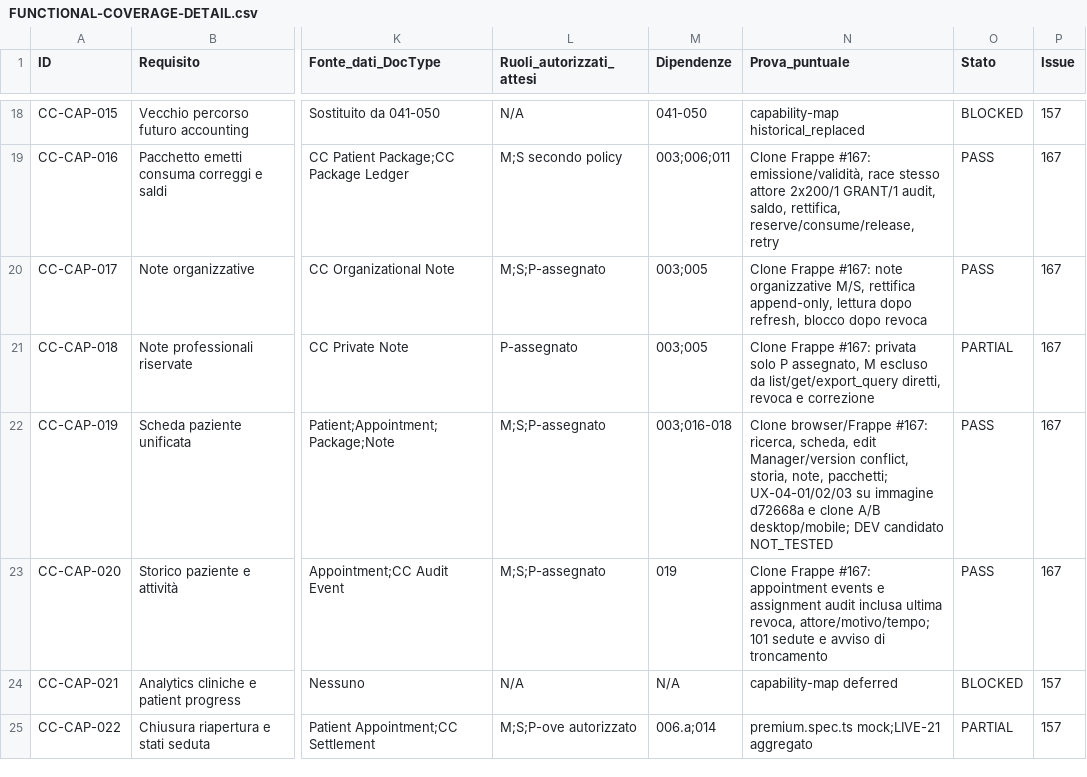
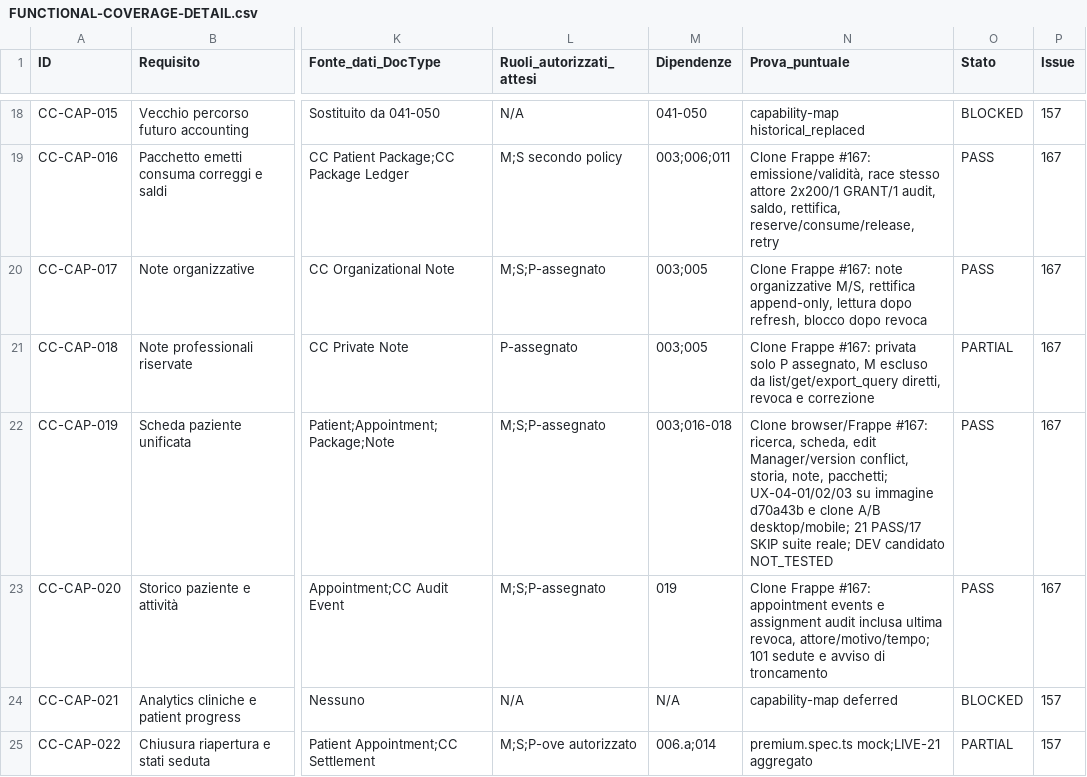
Before and after one commit to 2008hitch-afk/centrochange_core, a CSV file: docs/qa/FUNCTIONAL-COVERAGE-DETAIL.csv, drawn as a sheet; only a part is shown, gaps mark what is left out; the diff names each change by its address in the sheet, - before the commit and + after, or states it on an @@ line.

```diff
--- a/docs/qa/FUNCTIONAL-COVERAGE-DETAIL.csv
+++ b/docs/qa/FUNCTIONAL-COVERAGE-DETAIL.csv
-N22 (Prova_puntuale): …su immagine d72668a e clone A/B desktop/mobile; DEV candidato…
+N22 (Prova_puntuale): …su immagine d70a43b e clone A/B desktop/mobile; 21 PASS/17 SKIP suite reale; DEV candidato…
```
Also changed, not shown: 7 other files.
